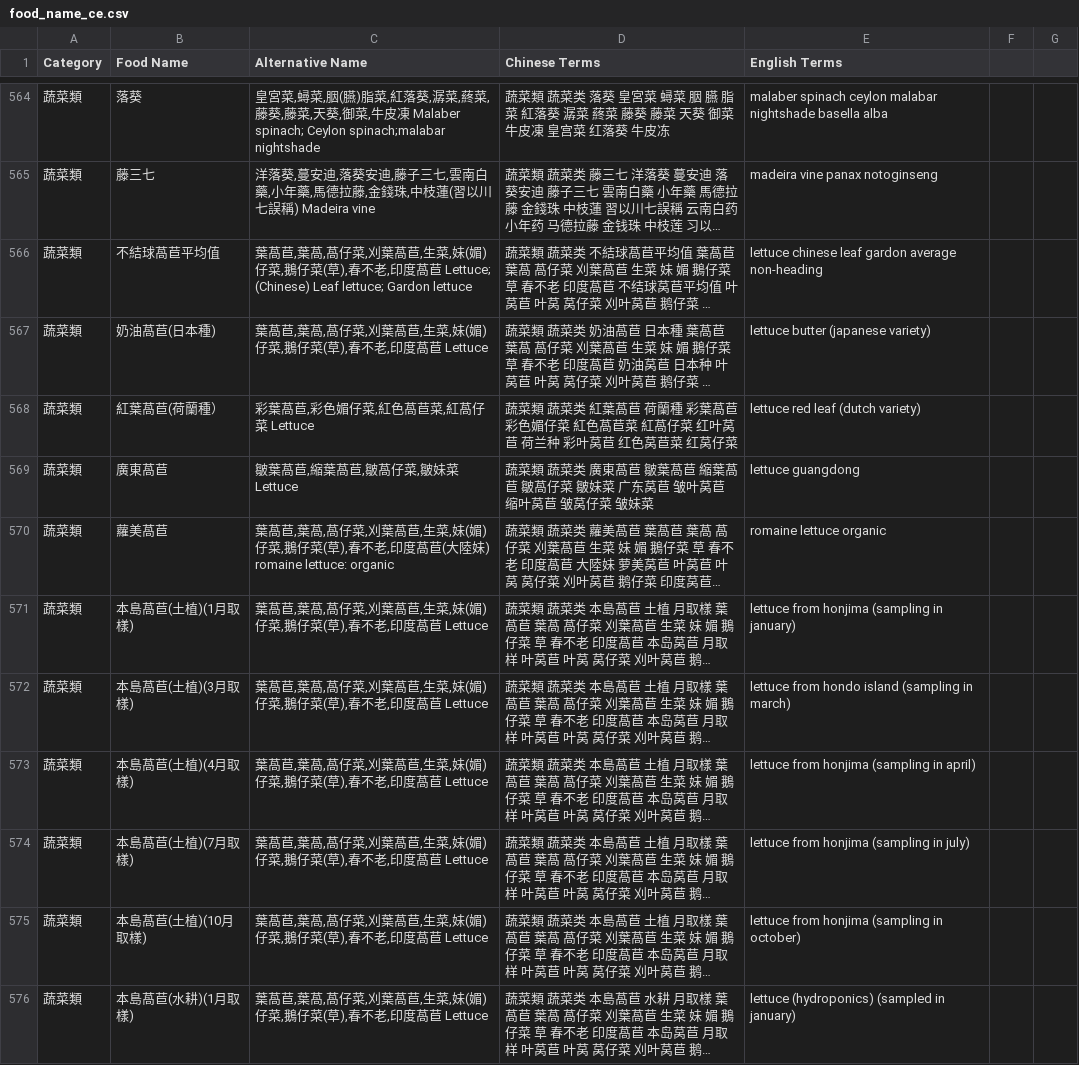
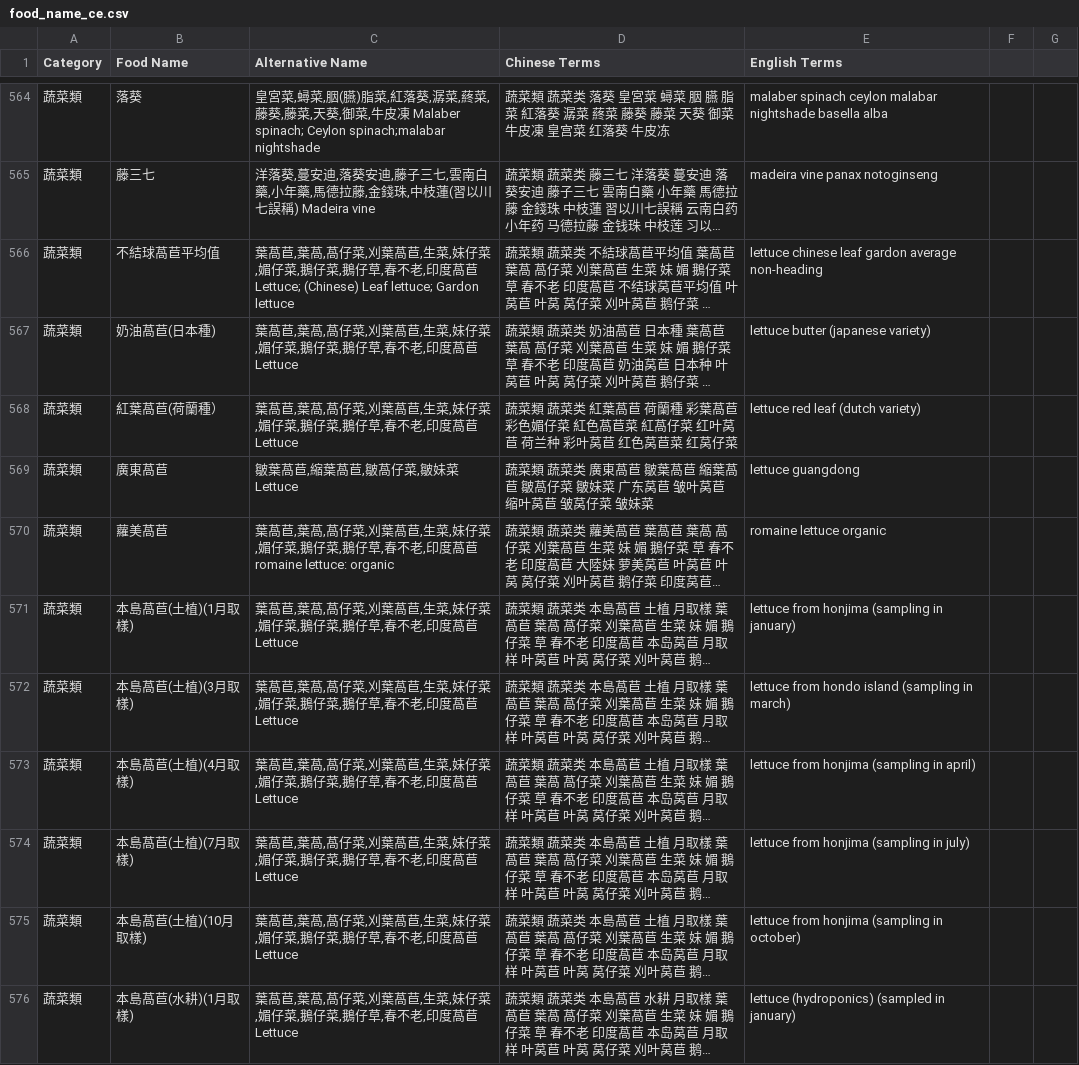
Before and after one commit to Nutrient-Ranking/food-search, a CSV file: food_name_ce.csv, drawn as a sheet; only a part is shown, gaps mark what is left out; long unchanged cells end in …; the diff covers the shown part only; the diff names each change by its address in the sheet, - before the commit and + after, or states it on an @@ line.

```diff
--- a/food_name_ce.csv
+++ b/food_name_ce.csv
-C566 (Alternative Name): …生菜,妹(媚)仔菜,鵝仔菜(草),春不老,…
+C566 (Alternative Name): …生菜,妹仔菜,媚仔菜,鵝仔菜,鵝仔草,春不老,…
-C567 (Alternative Name): …生菜,妹(媚)仔菜,鵝仔菜(草),春不老,…
+C567 (Alternative Name): …生菜,妹仔菜,媚仔菜,鵝仔菜,鵝仔草,春不老,…
-C568 (Alternative Name): 彩葉萵苣,彩色媚仔菜,紅色萵苣菜,紅萵仔菜 Lettuce
+C568 (Alternative Name): 葉萵苣,葉萵,萵仔菜,刈葉萵苣,生菜,妹仔菜,媚仔菜,鵝仔菜,鵝仔草,春不老,印度萵苣 Lettuce
-C570 (Alternative Name): …生菜,妹(媚)仔菜,鵝仔菜(草),春不老,印度萵苣(大陸妹) romaine lettuce: organic
+C570 (Alternative Name): …生菜,妹仔菜,媚仔菜,鵝仔菜,鵝仔草,春不老,印度萵苣 romaine lettuce: organic
-C571:C576 (Alternative Name): …生菜,妹(媚)仔菜,鵝仔菜(草),春不老,…
+C571:C576 (Alternative Name): …生菜,妹仔菜,媚仔菜,鵝仔菜,鵝仔草,春不老,…
```
Also changed, not shown: 105 edited cells elsewhere in this file.
